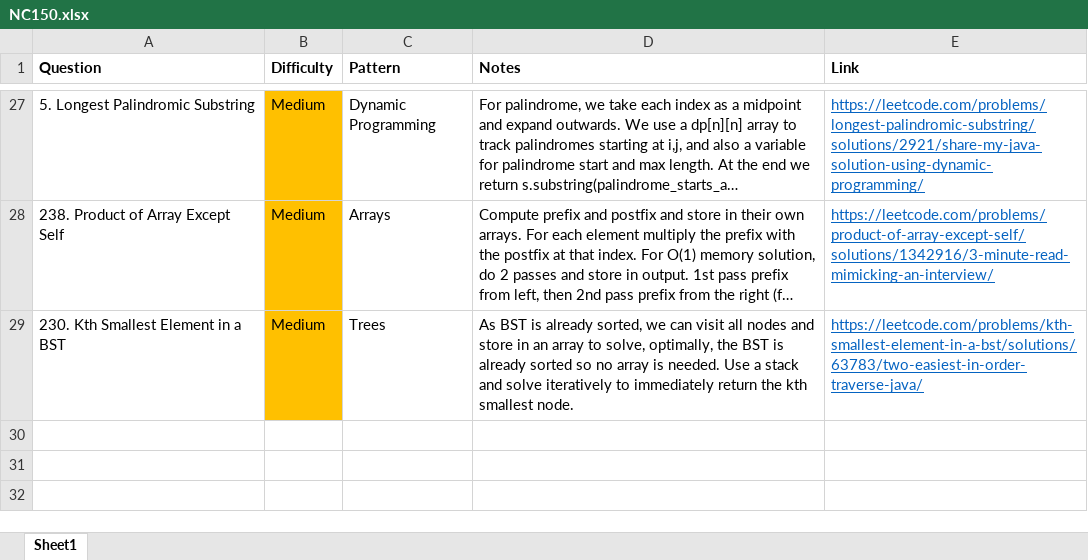
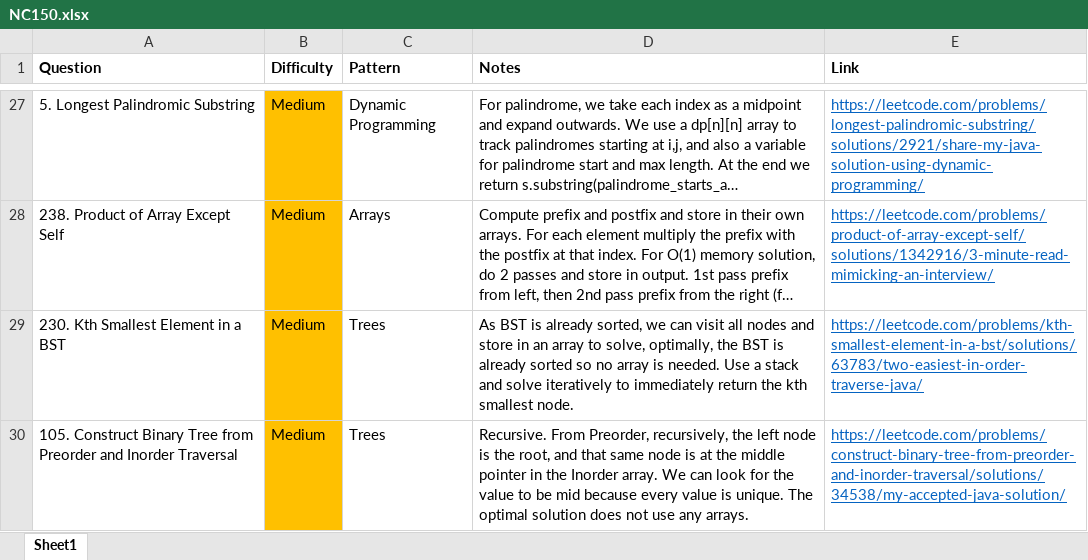
Before and after one commit to park-jsdev/library, an Excel workbook: java/NC150.xlsx, sheet Sheet1, drawn as a sheet; only a part is shown, gaps mark what is left out; long unchanged cells end in …; values as stored, in another font and other column widths than the file's, no borders; table styles not drawn; the diff names each change by its address in the sheet, - before the commit and + after, or states it on an @@ line.

Commit message:
dsa trees

```diff
--- a/java/NC150.xlsx (sheet Sheet1)
+++ b/java/NC150.xlsx (sheet Sheet1)
+row 30: 105. Construct Binary Tree from Preorder and Inorder Traversal | Medium | Trees | Recursive. From Preorder, recursively, the left node is the root, and that same node is at the middle pointer in the Inorder array. We can look for the value to be mid because every value is unique. The optimal solution does not use any arrays. | https://leetcode.com/problems/construct-binary-tree-from-preorder-and-inorder-traversal/solutions/34538/my-accepted-java-solution/
```
Also changed, not shown: 1 other file.
